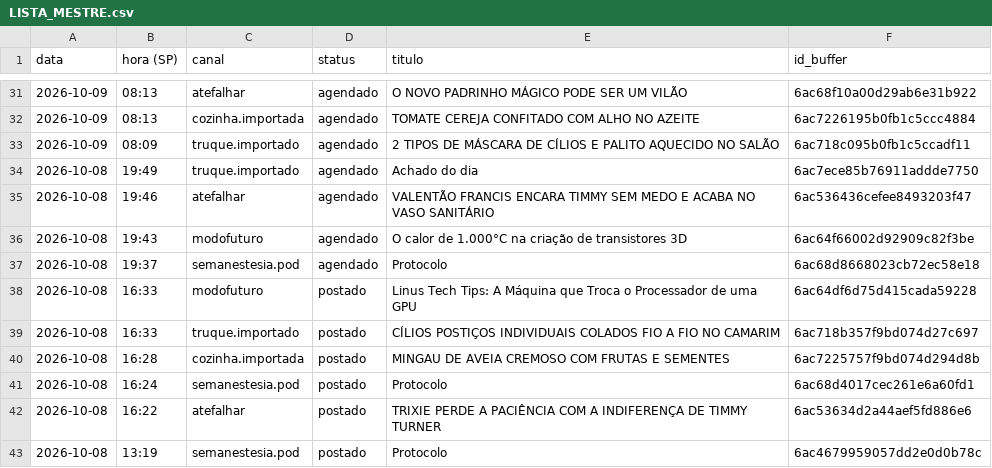
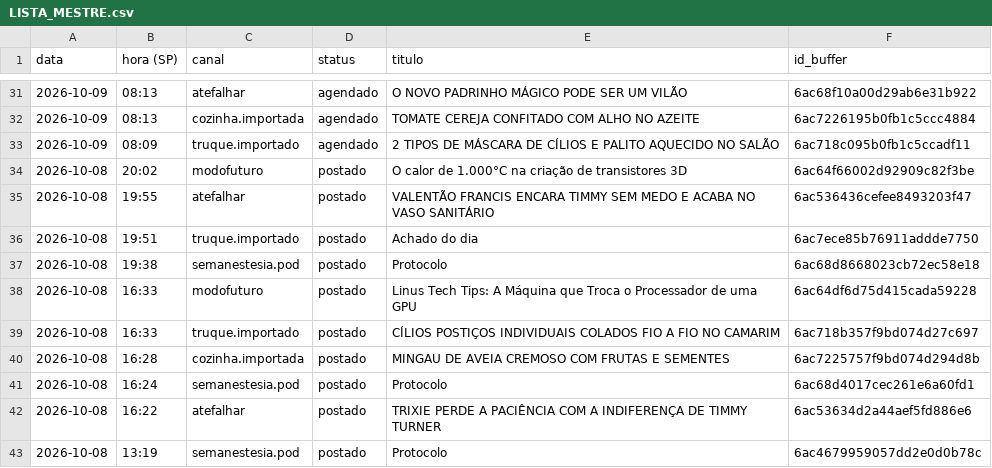
Before and after one commit to poisonb9/Modo-Futuro, a CSV file: estado/LISTA_MESTRE.csv, drawn as a sheet; only a part is shown, gaps mark what is left out.

```diff
--- a/estado/LISTA_MESTRE.csv
+++ b/estado/LISTA_MESTRE.csv
@@ -33,6 +33,6 @@
 2026-10-09;08:09;truque.importado;agendado;2 TIPOS DE MÁSCARA DE CÍLIOS E PALITO AQUECIDO NO SALÃO;6ac718c095b0fb1c5ccadf11
-2026-10-08;19:49;truque.importado;agendado;Achado do dia;6ac7ece85b76911addde7750
-2026-10-08;19:46;atefalhar;agendado;VALENTÃO FRANCIS ENCARA TIMMY SEM MEDO E ACABA NO VASO SANITÁRIO;6ac536436cefee8493203f47
-2026-10-08;19:43;modofuturo;agendado;O calor de 1.000°C na criação de transistores 3D;6ac64f66002d92909c82f3be
-2026-10-08;19:37;semanestesia.pod;agendado;Protocolo;6ac68d8668023cb72ec58e18
+2026-10-08;20:02;modofuturo;postado;O calor de 1.000°C na criação de transistores 3D;6ac64f66002d92909c82f3be
+2026-10-08;19:55;atefalhar;postado;VALENTÃO FRANCIS ENCARA TIMMY SEM MEDO E ACABA NO VASO SANITÁRIO;6ac536436cefee8493203f47
+2026-10-08;19:51;truque.importado;postado;Achado do dia;6ac7ece85b76911addde7750
+2026-10-08;19:38;semanestesia.pod;postado;Protocolo;6ac68d8668023cb72ec58e18
 2026-10-08;16:33;modofuturo;postado;Linus Tech Tips: A Máquina que Troca o Processador de uma GPU;6ac64df6d75d415cada59228
```
Also changed, not shown: 5 other files.
